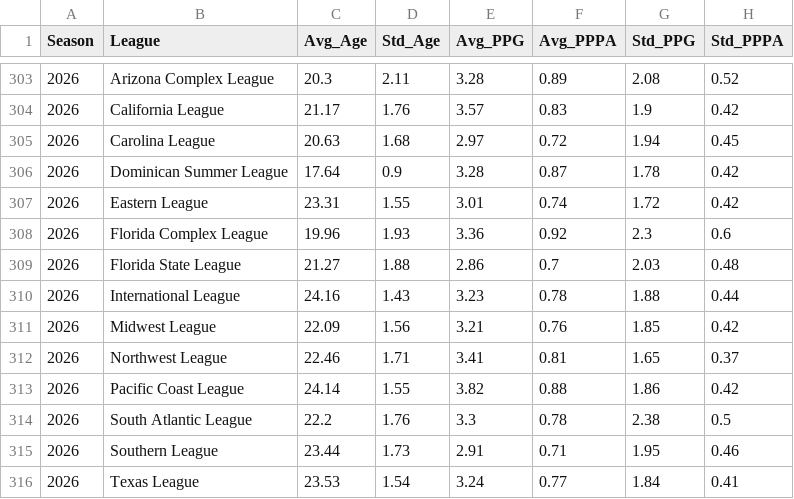
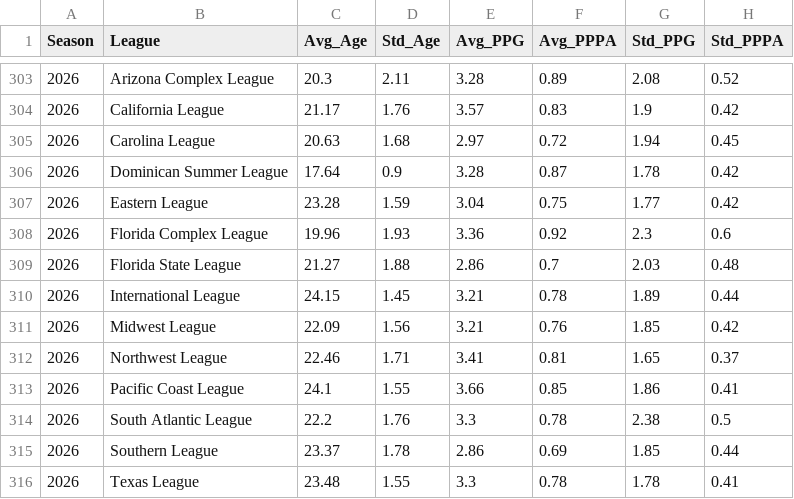
Before and after one commit to cjaccoman/cjaccoMain, a CSV file: data/computed/averages_season_league.csv, drawn as a sheet; only a part is shown, gaps mark what is left out.

```diff
--- a/data/computed/averages_season_league.csv
+++ b/data/computed/averages_season_league.csv
@@ -306,11 +306,11 @@ Season,League,Avg_Age,Std_Age,Avg_PPG,Avg_PPPA,Std_PPG,Std_PPPA
 2026,Dominican Summer League,17.64,0.9,3.28,0.87,1.78,0.42
-2026,Eastern League,23.31,1.55,3.01,0.74,1.72,0.42
+2026,Eastern League,23.28,1.59,3.04,0.75,1.77,0.42
 2026,Florida Complex League,19.96,1.93,3.36,0.92,2.3,0.6
 2026,Florida State League,21.27,1.88,2.86,0.7,2.03,0.48
-2026,International League,24.16,1.43,3.23,0.78,1.88,0.44
+2026,International League,24.15,1.45,3.21,0.78,1.89,0.44
 2026,Midwest League,22.09,1.56,3.21,0.76,1.85,0.42
 2026,Northwest League,22.46,1.71,3.41,0.81,1.65,0.37
-2026,Pacific Coast League,24.14,1.55,3.82,0.88,1.86,0.42
+2026,Pacific Coast League,24.1,1.55,3.66,0.85,1.86,0.41
 2026,South Atlantic League,22.2,1.76,3.3,0.78,2.38,0.5
-2026,Southern League,23.44,1.73,2.91,0.71,1.95,0.46
-2026,Texas League,23.53,1.54,3.24,0.77,1.84,0.41
+2026,Southern League,23.37,1.78,2.86,0.69,1.85,0.44
+2026,Texas League,23.48,1.55,3.3,0.78,1.78,0.41
```
Also changed, not shown: data/api/milb_games_done.csv, data/computed/averages_season_league_age.csv, 16 other files.
